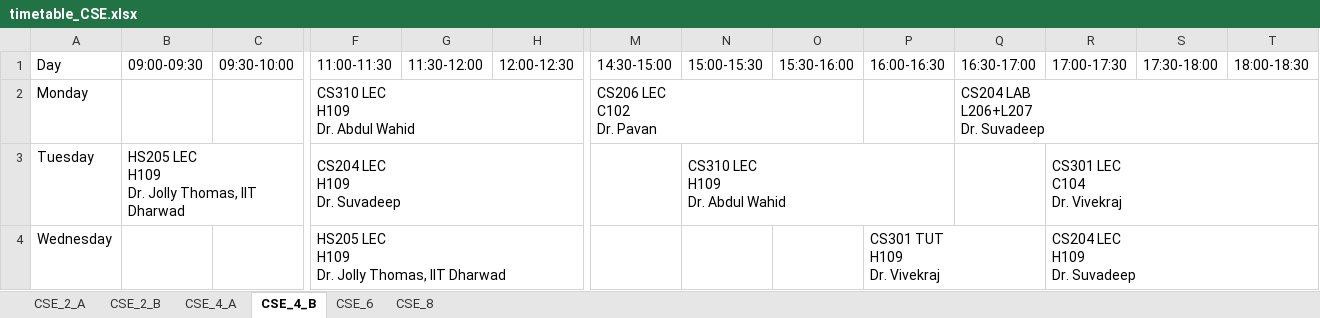
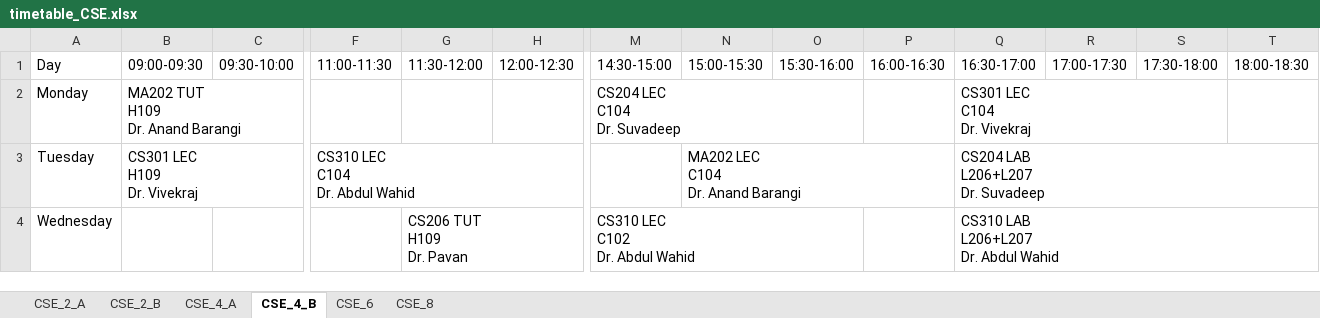
Before and after one commit to Shreya22-hub/Automated-TimeTable, an Excel workbook: uploads/timetables/timetable_CSE.xlsx, sheet CSE_4_B, drawn as a sheet; only a part is shown, gaps mark what is left out; values as stored, in another font and other column widths than the file's, no cell formats; ↵ is a line break in a cell; the diff covers the shown part only; the diff names each change by its address in the sheet, - before the commit and + after, or states it on an @@ line.

```diff
--- a/uploads/timetables/timetable_CSE.xlsx (sheet CSE_4_B)
+++ b/uploads/timetables/timetable_CSE.xlsx (sheet CSE_4_B)
-B2 (09:00-09:30): (empty)
+B2 (09:00-09:30): MA202 TUT ↵ H109 ↵ Dr. Anand Barangi
+B2:C2 merged
-F2 (11:00-11:30): CS310 LEC ↵ H109 ↵ Dr. Abdul Wahid
+F2 (11:00-11:30): (empty)
-F2:H2 merged
-M2 (14:30-15:00): CS206 LEC ↵ C102 ↵ Dr. Pavan
+M2 (14:30-15:00): CS204 LEC ↵ C104 ↵ Dr. Suvadeep
-Q2 (16:30-17:00): CS204 LAB ↵ L206+L207 ↵ Dr. Suvadeep
+Q2 (16:30-17:00): CS301 LEC ↵ C104 ↵ Dr. Vivekraj
-Q2:T2 merged
+Q2:S2 merged
-B3 (09:00-09:30): HS205 LEC ↵ H109 ↵ Dr. Jolly Thomas, IIT Dharwad
+B3 (09:00-09:30): CS301 LEC ↵ H109 ↵ Dr. Vivekraj
-F3 (11:00-11:30): CS204 LEC ↵ H109 ↵ Dr. Suvadeep
+F3 (11:00-11:30): CS310 LEC ↵ C104 ↵ Dr. Abdul Wahid
-N3 (15:00-15:30): CS310 LEC ↵ H109 ↵ Dr. Abdul Wahid
+N3 (15:00-15:30): MA202 LEC ↵ C104 ↵ Dr. Anand Barangi
-Q3 (16:30-17:00): (empty)
+Q3 (16:30-17:00): CS204 LAB ↵ L206+L207 ↵ Dr. Suvadeep
+Q3:T3 merged
-R3 (17:00-17:30): CS301 LEC ↵ C104 ↵ Dr. Vivekraj
+R3 (17:00-17:30): (empty)
-R3:T3 merged
-F4 (11:00-11:30): HS205 LEC ↵ H109 ↵ Dr. Jolly Thomas, IIT Dharwad
+F4 (11:00-11:30): (empty)
-F4:H4 merged
-G4 (11:30-12:00): (empty)
+G4 (11:30-12:00): CS206 TUT ↵ H109 ↵ Dr. Pavan
+G4:H4 merged
-M4 (14:30-15:00): (empty)
+M4 (14:30-15:00): CS310 LEC ↵ C102 ↵ Dr. Abdul Wahid
+M4:O4 merged
-P4 (16:00-16:30): CS301 TUT ↵ H109 ↵ Dr. Vivekraj
+P4 (16:00-16:30): (empty)
-P4:Q4 merged
-Q4 (16:30-17:00): (empty)
+Q4 (16:30-17:00): CS310 LAB ↵ L206+L207 ↵ Dr. Abdul Wahid
+Q4:T4 merged
-R4 (17:00-17:30): CS204 LEC ↵ H109 ↵ Dr. Suvadeep
+R4 (17:00-17:30): (empty)
-R4:T4 merged
```
Also changed, not shown: 8 removed rows, 10 edited cells and merged cells elsewhere in this sheet, sheet CSE_6, sheet CSE_2_A, sheet CSE_2_B, sheet CSE_4_A, sheet CSE_8, cell formats, 14 other files.
